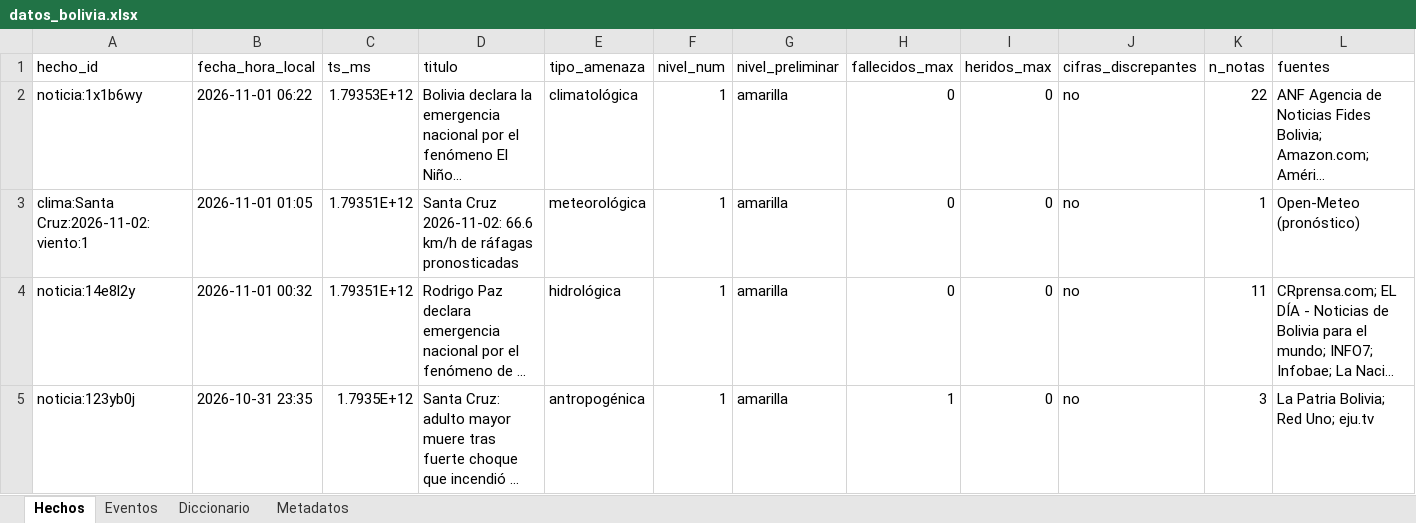
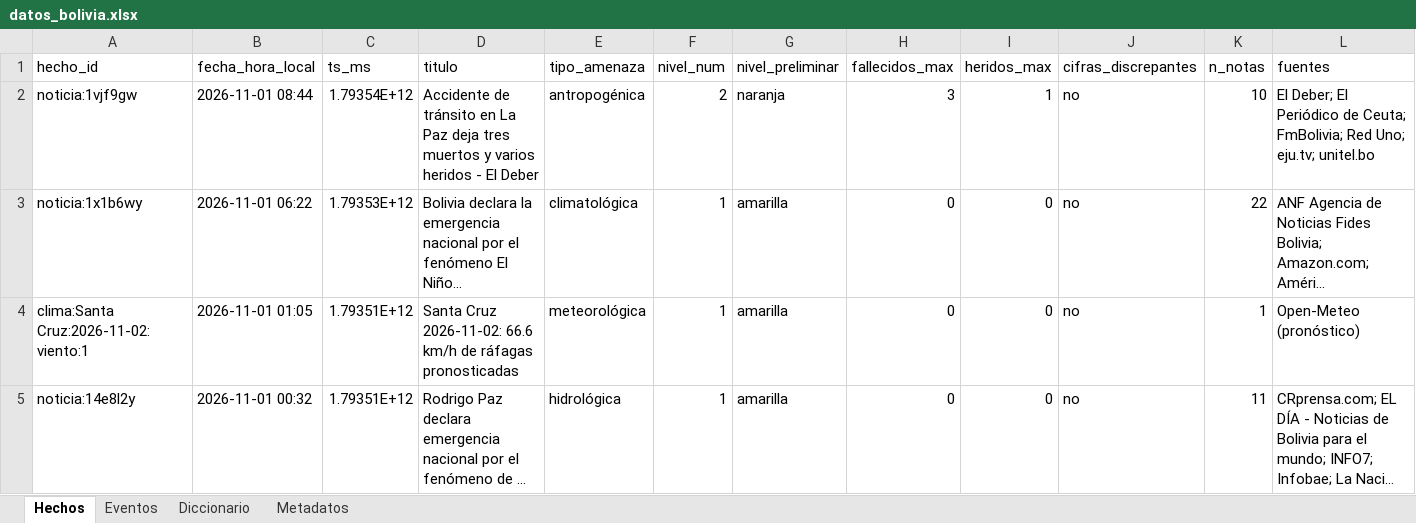
Before and after one commit to micangelarcangel-lang/sala-situacion-bolivia, an Excel workbook: docs/datos/datos_bolivia.xlsx, sheet Hechos, drawn as a sheet; only a part is shown; the shorter side is filled out with more unchanged rows; long unchanged cells end in …; values as stored, in another font and other column widths than the file's, no borders; rows hold the shown columns only; the diff covers the shown part only; the diff names each change by its address in the sheet, - before the commit and + after, or states it on an @@ line.

```diff
--- a/docs/datos/datos_bolivia.xlsx (sheet Hechos)
+++ b/docs/datos/datos_bolivia.xlsx (sheet Hechos)
+row 2: noticia:1vjf9gw | 2026-11-01 08:44 | 1.79354E+12 | Accidente de tránsito en La Paz deja tres muertos y varios heridos - El Deber | antropogénica | 2 | naranja | 3 | 1 | no | 10 | El Deber; El Periódico de Ceuta; FmBolivia; Red Uno; eju.tv; unitel.bo
```
Also changed, not shown: 2 removed rows elsewhere in this sheet, sheet Eventos, sheet Metadatos, 24 other files.
